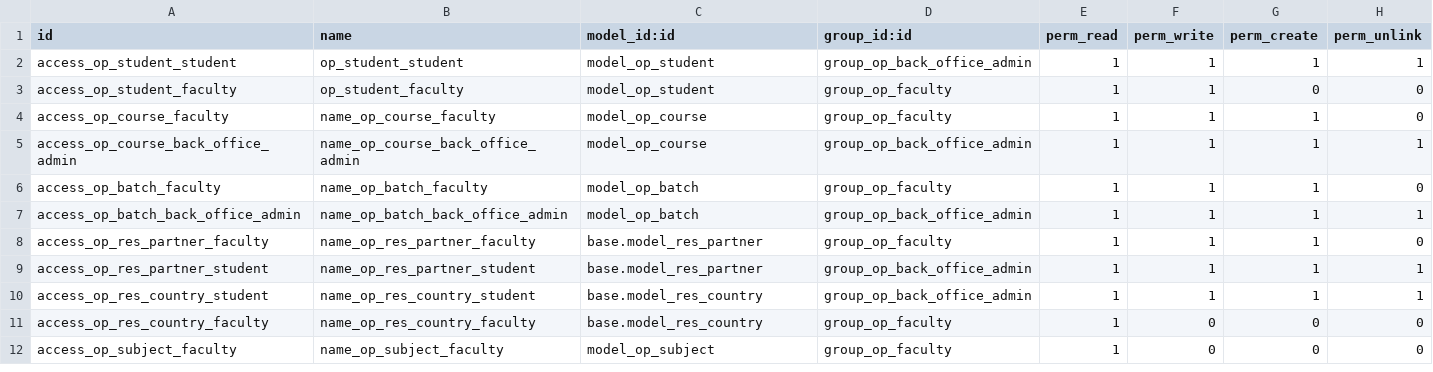
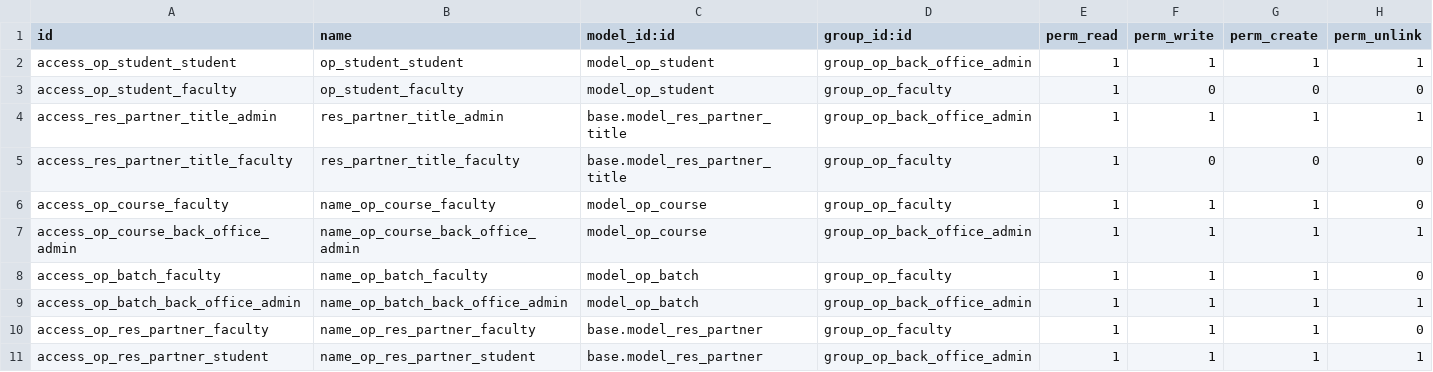
Before and after one commit to tarcinsample/cat19, a CSV file: openeducat_core/security/ir.model.access.csv, drawn as a sheet; only a part is shown; the shorter side is filled out with more unchanged rows.

Commit message:
[18.0][ADD]added access right

```diff
--- a/openeducat_core/security/ir.model.access.csv
+++ b/openeducat_core/security/ir.model.access.csv
@@ -2,3 +2,5 @@ id,name,model_id:id,group_id:id,perm_read,perm_write,perm_create,perm_unlink
 access_op_student_student,op_student_student,model_op_student,group_op_back_office_admin,1,1,1,1
-access_op_student_faculty,op_student_faculty,model_op_student,group_op_faculty,1,1,0,0
+access_op_student_faculty,op_student_faculty,model_op_student,group_op_faculty,1,0,0,0
+access_res_partner_title_admin,res_partner_title_admin,base.model_res_partner_title,group_op_back_office_admin,1,1,1,1
+access_res_partner_title_faculty,res_partner_title_faculty,base.model_res_partner_title,group_op_faculty,1,0,0,0
 access_op_course_faculty,name_op_course_faculty,model_op_course,group_op_faculty,1,1,1,0
```
